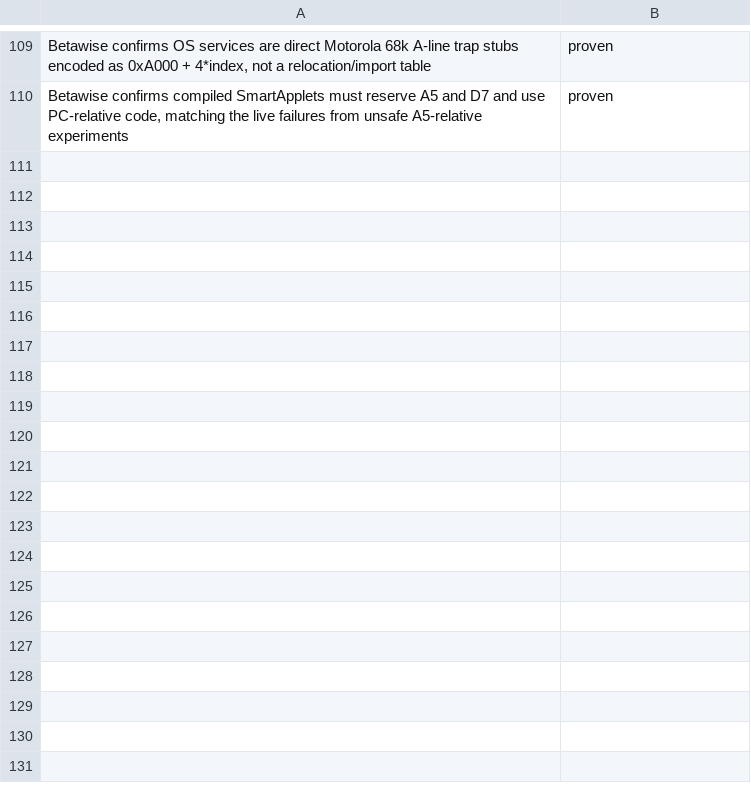
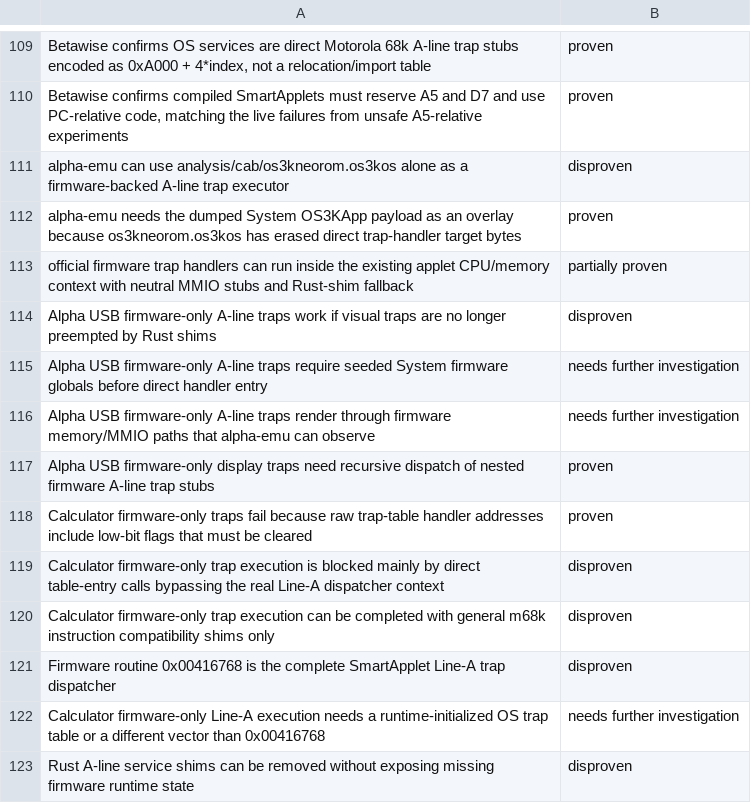
Before and after one commit to ioma8/neo-re, a TSV file: hypotheses.tsv, drawn as a sheet; only a part is shown, gaps mark what is left out; the diff names each change by its address in the sheet, - before the commit and + after, or states it on an @@ line.

Commit message:
Refocus alpha emulator on Small ROM boot

```diff
--- a/hypotheses.tsv
+++ b/hypotheses.tsv
+row 111: alpha-emu can use analysis/cab/os3kneorom.os3kos alone as a firmware-backed A-line trap executor | disproven
+row 112: alpha-emu needs the dumped System OS3KApp payload as an overlay because os3kneorom.os3kos has erased direct trap-handler target bytes | proven
+row 113: official firmware trap handlers can run inside the existing applet CPU/memory context with neutral MMIO stubs and Rust-shim fallback | partially proven
+row 114: Alpha USB firmware-only A-line traps work if visual traps are no longer preempted by Rust shims | disproven
+row 115: Alpha USB firmware-only A-line traps require seeded System firmware globals before direct handler entry | needs further investigation
+row 116: Alpha USB firmware-only A-line traps render through firmware memory/MMIO paths that alpha-emu can observe | needs further investigation
+row 117: Alpha USB firmware-only display traps need recursive dispatch of nested firmware A-line trap stubs | proven
+row 118: Calculator firmware-only traps fail because raw trap-table handler addresses include low-bit flags that must be cleared | proven
+row 119: Calculator firmware-only trap execution is blocked mainly by direct table-entry calls bypassing the real Line-A dispatcher context | disproven
+row 120: Calculator firmware-only trap execution can be completed with general m68k instruction compatibility shims only | disproven
+row 121: Firmware routine 0x00416768 is the complete SmartApplet Line-A trap dispatcher | disproven
+row 122: Calculator firmware-only Line-A execution needs a runtime-initialized OS trap table or a different vector than 0x00416768 | needs further investigation
+row 123: Rust A-line service shims can be removed without exposing missing firmware runtime state | disproven
```
Also changed, not shown: 14 other files.
